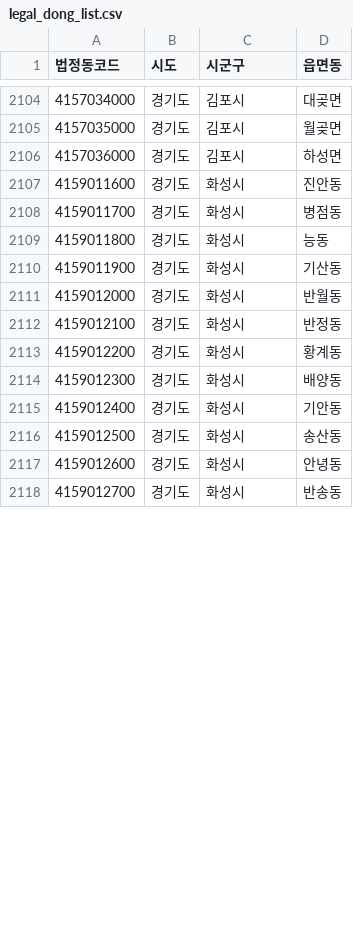
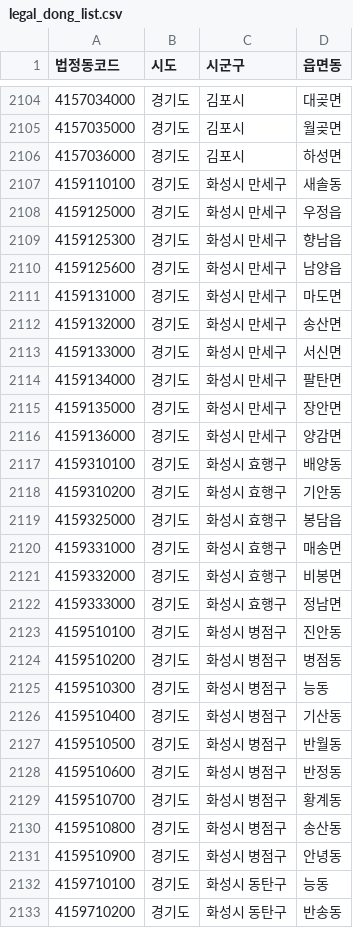
Before and after one commit to kus250304-hash/pyecha-landing, a CSV file: data/legal_dong_list.csv, drawn as a sheet; only a part is shown, gaps mark what is left out; the diff covers the shown part only.

```diff
--- a/data/legal_dong_list.csv
+++ b/data/legal_dong_list.csv
@@ -2106,13 +2106,28 @@
 4157036000,경기도,김포시,하성면
-4159011600,경기도,화성시,진안동
-4159011700,경기도,화성시,병점동
-4159011800,경기도,화성시,능동
-4159011900,경기도,화성시,기산동
-4159012000,경기도,화성시,반월동
-4159012100,경기도,화성시,반정동
-4159012200,경기도,화성시,황계동
-4159012300,경기도,화성시,배양동
-4159012400,경기도,화성시,기안동
-4159012500,경기도,화성시,송산동
-4159012600,경기도,화성시,안녕동
-4159012700,경기도,화성시,반송동
+4159110100,경기도,화성시 만세구,새솔동
+4159125000,경기도,화성시 만세구,우정읍
+4159125300,경기도,화성시 만세구,향남읍
+4159125600,경기도,화성시 만세구,남양읍
+4159131000,경기도,화성시 만세구,마도면
+4159132000,경기도,화성시 만세구,송산면
+4159133000,경기도,화성시 만세구,서신면
+4159134000,경기도,화성시 만세구,팔탄면
+4159135000,경기도,화성시 만세구,장안면
+4159136000,경기도,화성시 만세구,양감면
+4159310100,경기도,화성시 효행구,배양동
+4159310200,경기도,화성시 효행구,기안동
+4159325000,경기도,화성시 효행구,봉담읍
+4159331000,경기도,화성시 효행구,매송면
+4159332000,경기도,화성시 효행구,비봉면
+4159333000,경기도,화성시 효행구,정남면
+4159510100,경기도,화성시 병점구,진안동
+4159510200,경기도,화성시 병점구,병점동
+4159510300,경기도,화성시 병점구,능동
+4159510400,경기도,화성시 병점구,기산동
+4159510500,경기도,화성시 병점구,반월동
+4159510600,경기도,화성시 병점구,반정동
+4159510700,경기도,화성시 병점구,황계동
+4159510800,경기도,화성시 병점구,송산동
+4159510900,경기도,화성시 병점구,안녕동
+4159710100,경기도,화성시 동탄구,능동
+4159710200,경기도,화성시 동탄구,반송동
```
Also changed, not shown: 1 added row, 15 removed rows and 22 edited cells elsewhere in this file, 10 other files.
